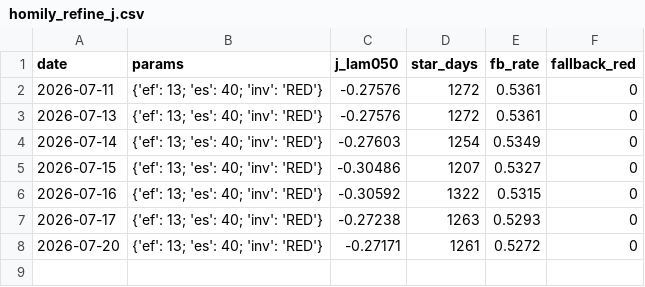
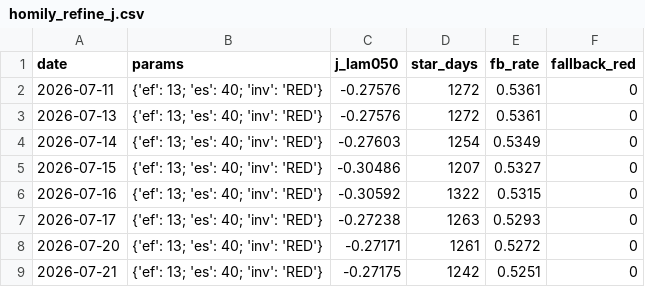
Before and after one commit to gaoyan198/homily-bot, a CSV file: homily_refine_j.csv, drawn as a sheet; the diff names each change by its address in the sheet, - before the commit and + after, or states it on an @@ line.

```diff
--- a/homily_refine_j.csv
+++ b/homily_refine_j.csv
+row 9: 2026-07-21 | {'ef': 13; 'es': 40; 'inv': 'RED'} | -0.27175 | 1242 | 0.5251 | 0
```
Also changed, not shown: homily_refine_log.csv, 5 other files.
